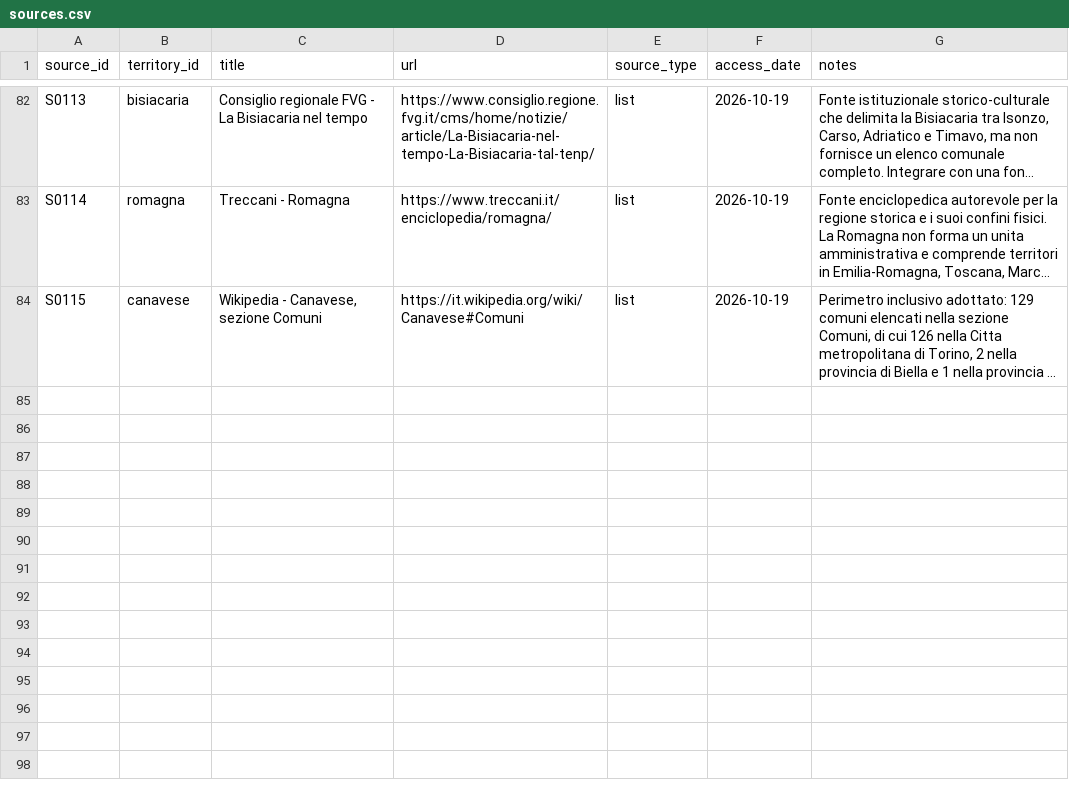
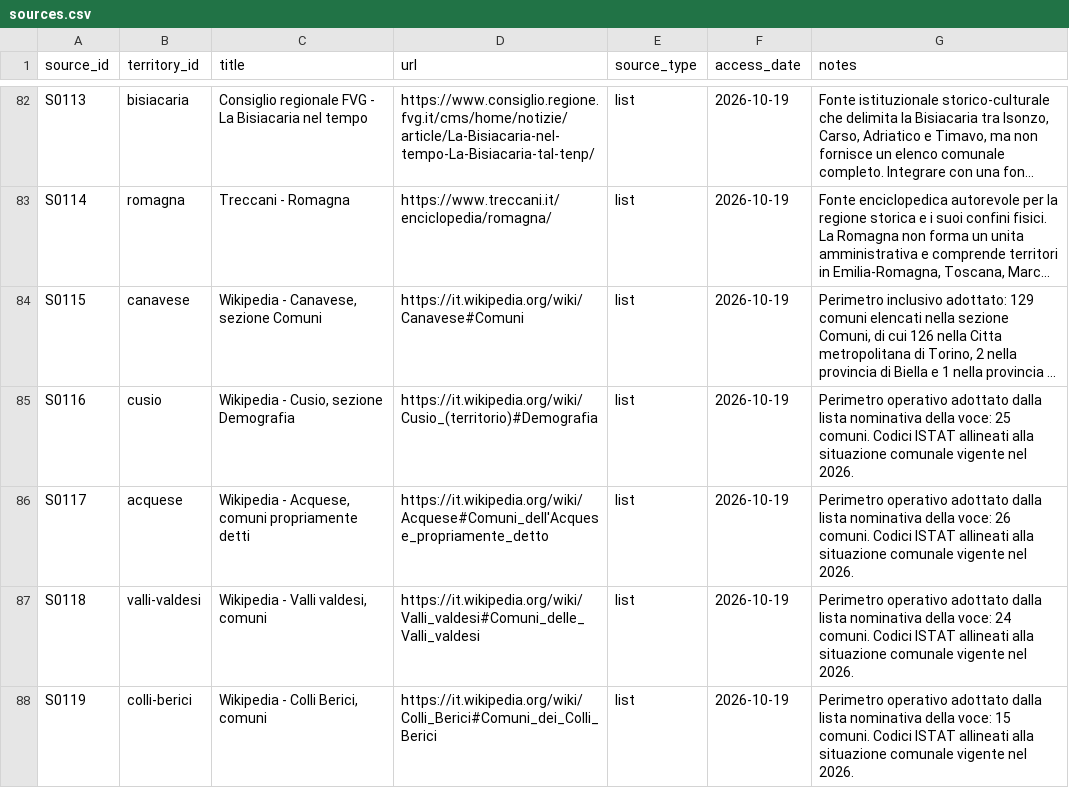
Before and after one commit to jobonaf/northern-italy-geographical-areas, a CSV file: data/sources.csv, drawn as a sheet; only a part is shown, gaps mark what is left out; long unchanged cells end in …; the diff names each change by its address in the sheet, - before the commit and + after, or states it on an @@ line.

Commit message:
added sources and list of municipalities for 4 territories

```diff
--- a/data/sources.csv
+++ b/data/sources.csv
+row 85: S0116 | cusio | Wikipedia - Cusio, sezione Demografia | https://it.wikipedia.org/wiki/Cusio_(territorio)#Demografia | list | 2026-10-19 | Perimetro operativo adottato dalla lista nominativa della voce: 25 comuni. Codici ISTAT allineati alla situazione comunale vigente nel 2026.
+row 86: S0117 | acquese | Wikipedia - Acquese, comuni propriamente detti | https://it.wikipedia.org/wiki/Acquese#Comuni_dell'Acquese_propriamente_detto | list | 2026-10-19 | Perimetro operativo adottato dalla lista nominativa della voce: 26 comuni. Codici ISTAT allineati alla situazione comunale vigente nel 2026.
+row 87: S0118 | valli-valdesi | Wikipedia - Valli valdesi, comuni | https://it.wikipedia.org/wiki/Valli_valdesi#Comuni_delle_Valli_valdesi | list | 2026-10-19 | Perimetro operativo adottato dalla lista nominativa della voce: 24 comuni. Codici ISTAT allineati alla situazione comunale vigente nel 2026.
+row 88: S0119 | colli-berici | Wikipedia - Colli Berici, comuni | https://it.wikipedia.org/wiki/Colli_Berici#Comuni_dei_Colli_Berici | list | 2026-10-19 | Perimetro operativo adottato dalla lista nominativa della voce: 15 comuni. Codici ISTAT allineati alla situazione comunale vigente nel 2026.
```
Also changed, not shown: data/territories.csv, data/territory_municipalities.csv.
